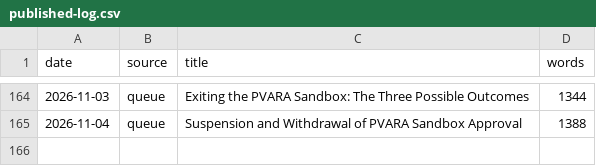
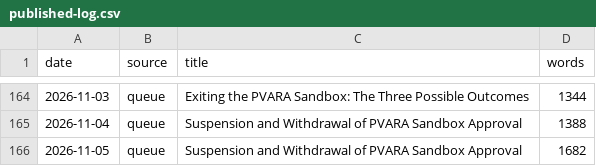
Before and after one commit to coinconnect-pk/coinconnect-pk.github.io, a CSV file: _data/published-log.csv, drawn as a sheet; only a part is shown, gaps mark what is left out.

```diff
--- a/_data/published-log.csv
+++ b/_data/published-log.csv
@@ -165 +165,2 @@ date,source,title,words
 2026-11-04,queue,"Suspension and Withdrawal of PVARA Sandbox Approval",1388
+2026-11-05,queue,"Suspension and Withdrawal of PVARA Sandbox Approval",1682
```
Also changed, not shown: 1 other file.
